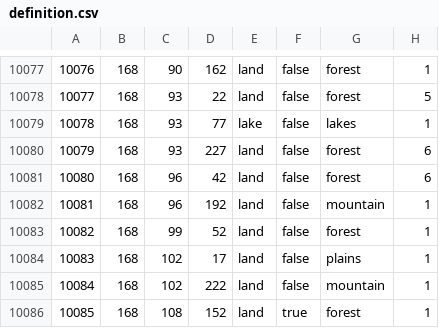
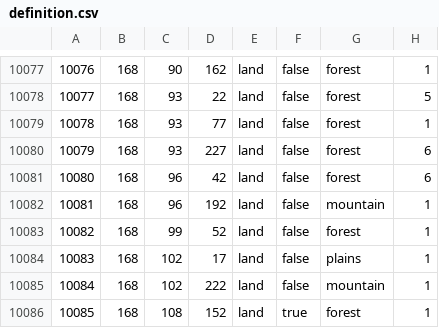
Before and after one commit to Lennardhoi/LW, a CSV file: map/definition.csv, drawn as a sheet; only a part is shown, gaps mark what is left out.

```diff
--- a/map/definition.csv
+++ b/map/definition.csv
@@ -10078,3 +10078,3 @@
 10077;168;93;22;land;false;forest;5
-10078;168;93;77;lake;false;lakes;1
+10078;168;93;77;land;false;forest;1
 10079;168;93;227;land;false;forest;6
```
Also changed, not shown: 1 other file.
